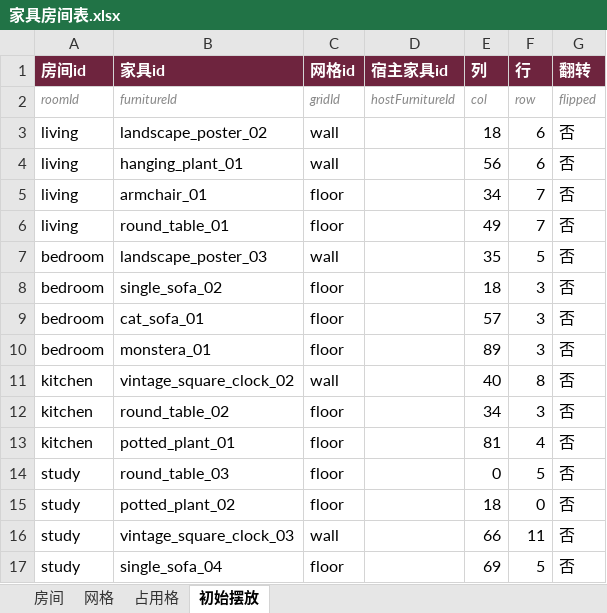
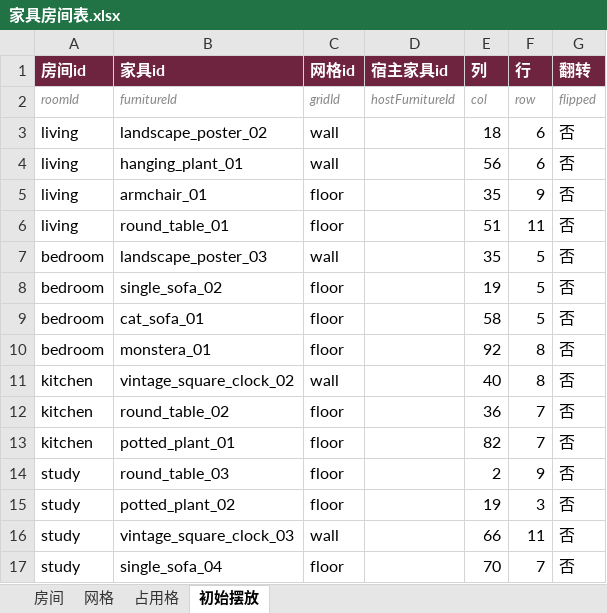
Before and after one commit to CsOHQAQ/2026MasterHouse, an Excel workbook: Excel/家具房间表.xlsx, sheet 初始摆放, drawn as a sheet; values as stored, in another font and other column widths than the file's, no borders; the diff names each change by its address in the sheet, - before the commit and + after, or states it on an @@ line.

```diff
--- a/Excel/家具房间表.xlsx (sheet 初始摆放)
+++ b/Excel/家具房间表.xlsx (sheet 初始摆放)
-E5 (列): 34
+E5 (列): 35
-F5 (行): 7
+F5 (行): 9
-E6 (列): 49
+E6 (列): 51
-F6 (行): 7
+F6 (行): 11
-E8 (列): 18
+E8 (列): 19
-F8:F9 (行): 3
+F8:F9 (行): 5
-E9 (列): 57
+E9 (列): 58
-E10 (列): 89
+E10 (列): 92
-F10 (行): 3
+F10 (行): 8
-E12 (列): 34
+E12 (列): 36
-F12 (行): 3
+F12 (行): 7
-E13 (列): 81
+E13 (列): 82
-F13 (行): 4
+F13 (行): 7
-E14 (列): 0
+E14 (列): 2
-F14 (行): 5
+F14 (行): 9
-E15 (列): 18
+E15 (列): 19
-F15 (行): 0
+F15 (行): 3
-E17 (列): 69
+E17 (列): 70
-F17 (行): 5
+F17 (行): 7
```
Also changed, not shown: Excel/家具族表.xlsx, Excel/家具表.xlsx, 9 other files.
